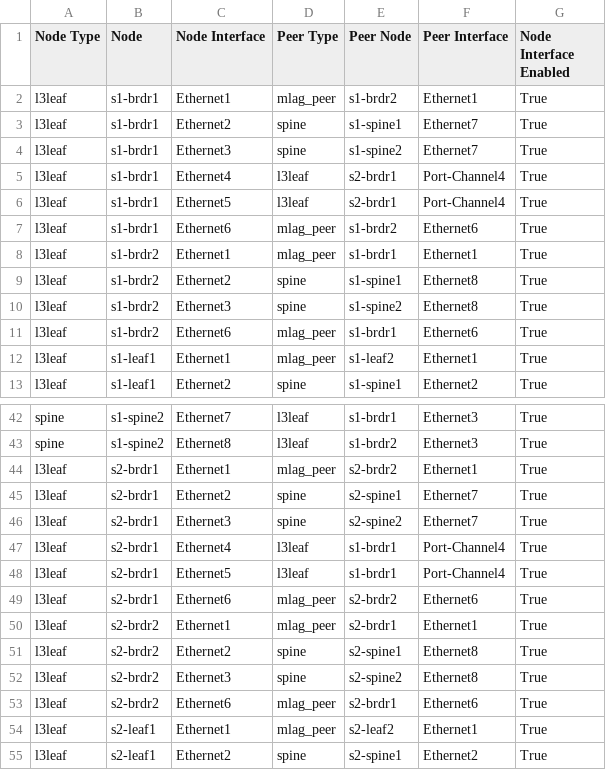
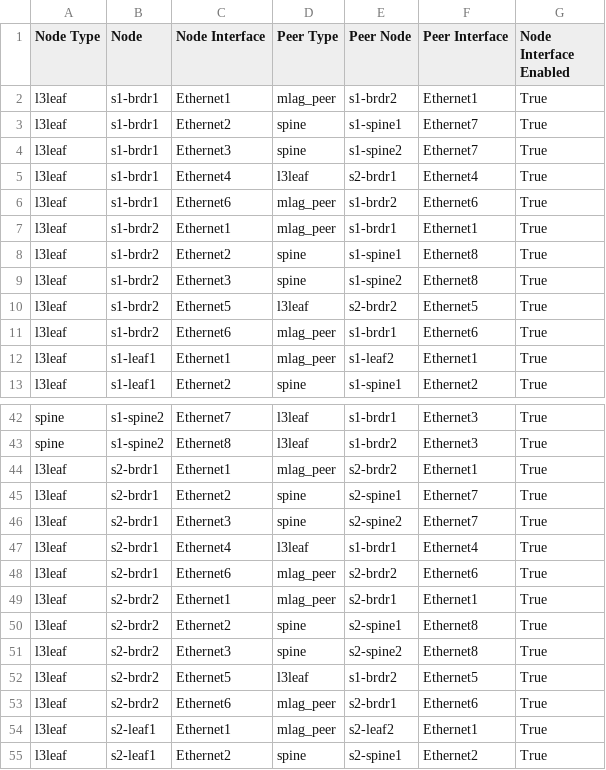
Before and after one commit to arista-netdevops-community/atd-cicd, a CSV file: atd-inventory/documentation/ATD_FABRIC/ATD_FABRIC-topology.csv, drawn as a sheet; only a part is shown, gaps mark what is left out.

```diff
--- a/atd-inventory/documentation/ATD_FABRIC/ATD_FABRIC-topology.csv
+++ b/atd-inventory/documentation/ATD_FABRIC/ATD_FABRIC-topology.csv
@@ -4,4 +4,3 @@ l3leaf,s1-brdr1,Ethernet2,spine,s1-spine1,Ethernet7,True
 l3leaf,s1-brdr1,Ethernet3,spine,s1-spine2,Ethernet7,True
-l3leaf,s1-brdr1,Ethernet4,l3leaf,s2-brdr1,Port-Channel4,True
-l3leaf,s1-brdr1,Ethernet5,l3leaf,s2-brdr1,Port-Channel4,True
+l3leaf,s1-brdr1,Ethernet4,l3leaf,s2-brdr1,Ethernet4,True
 l3leaf,s1-brdr1,Ethernet6,mlag_peer,s1-brdr2,Ethernet6,True
@@ -10,2 +9,3 @@ l3leaf,s1-brdr2,Ethernet2,spine,s1-spine1,Ethernet8,True
 l3leaf,s1-brdr2,Ethernet3,spine,s1-spine2,Ethernet8,True
+l3leaf,s1-brdr2,Ethernet5,l3leaf,s2-brdr2,Ethernet5,True
 l3leaf,s1-brdr2,Ethernet6,mlag_peer,s1-brdr1,Ethernet6,True
@@ -46,4 +46,3 @@ l3leaf,s2-brdr1,Ethernet2,spine,s2-spine1,Ethernet7,True
 l3leaf,s2-brdr1,Ethernet3,spine,s2-spine2,Ethernet7,True
-l3leaf,s2-brdr1,Ethernet4,l3leaf,s1-brdr1,Port-Channel4,True
-l3leaf,s2-brdr1,Ethernet5,l3leaf,s1-brdr1,Port-Channel4,True
+l3leaf,s2-brdr1,Ethernet4,l3leaf,s1-brdr1,Ethernet4,True
 l3leaf,s2-brdr1,Ethernet6,mlag_peer,s2-brdr2,Ethernet6,True
@@ -52,2 +51,3 @@ l3leaf,s2-brdr2,Ethernet2,spine,s2-spine1,Ethernet8,True
 l3leaf,s2-brdr2,Ethernet3,spine,s2-spine2,Ethernet8,True
+l3leaf,s2-brdr2,Ethernet5,l3leaf,s1-brdr2,Ethernet5,True
 l3leaf,s2-brdr2,Ethernet6,mlag_peer,s2-brdr1,Ethernet6,True
```
Also changed, not shown: atd-inventory/documentation/ATD_FABRIC/ATD_FABRIC-p2p-links.csv, 54 other files.
